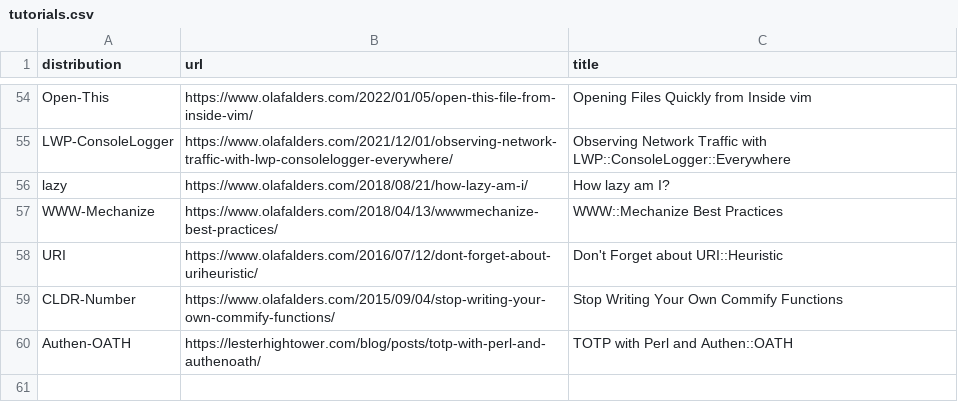
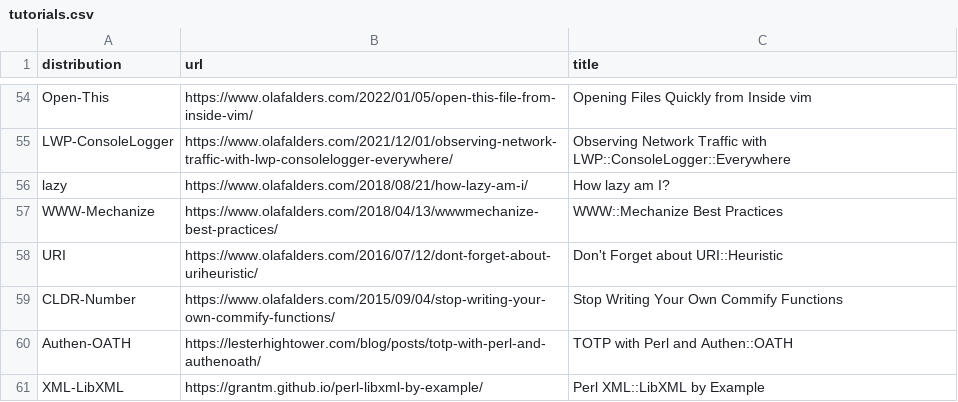
Before and after one commit to davorg/learncpan, a CSV file: tutorials.csv, drawn as a sheet; only a part is shown, gaps mark what is left out.

Commit message:
Add an XML::LibXML tutorial

```diff
--- a/tutorials.csv
+++ b/tutorials.csv
@@ -60 +60,2 @@ CLDR-Number,https://www.olafalders.com/2015/09/04/stop-writing-your-own-commify-
 Authen-OATH,https://lesterhightower.com/blog/posts/totp-with-perl-and-authenoath/,TOTP with Perl and Authen::OATH
+XML-LibXML,https://grantm.github.io/perl-libxml-by-example/,Perl XML::LibXML by Example
```
